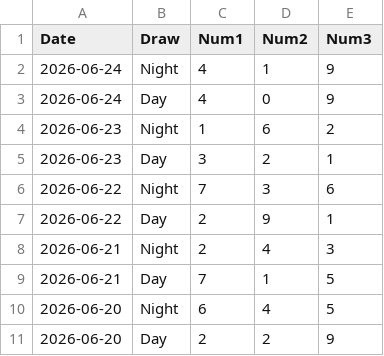
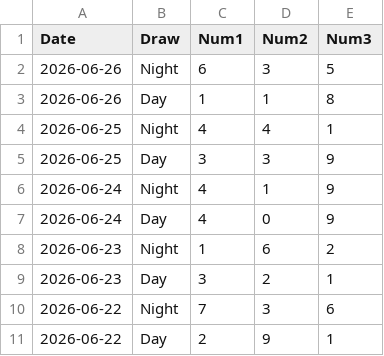
Before and after one commit to curia007/lottery, a CSV file: idaho/pick3/data/idaho_pick3_history.csv, drawn as a sheet; only a part is shown; the shorter side is filled out with more unchanged rows; the diff names each change by its address in the sheet, - before the commit and + after, or states it on an @@ line.

```diff
--- a/idaho/pick3/data/idaho_pick3_history.csv
+++ b/idaho/pick3/data/idaho_pick3_history.csv
+row 2: 2026-06-26 | Night | 6 | 3 | 5
+row 3: 2026-06-26 | Day | 1 | 1 | 8
+row 4: 2026-06-25 | Night | 4 | 4 | 1
+row 5: 2026-06-25 | Day | 3 | 3 | 9
```
Also changed, not shown: lotto_america/data/lotto_america_history.csv, 2 other files.
